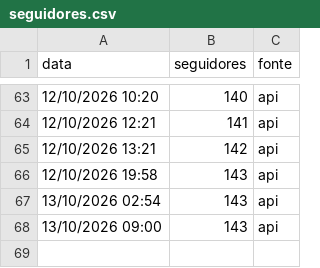
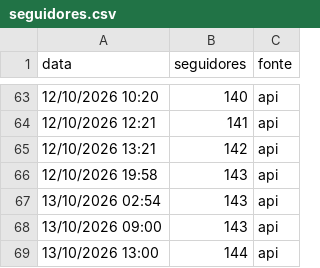
Before and after one commit to gabrielduartefaria26-lab/oasis-agendador, a CSV file: seguidores.csv, drawn as a sheet; only a part is shown, gaps mark what is left out.

Commit message:
seguidores: 2026-10-13T16:00

```diff
--- a/seguidores.csv
+++ b/seguidores.csv
@@ -68 +68,2 @@ data,seguidores,fonte
 13/10/2026 09:00,143,api
+13/10/2026 13:00,144,api
```
